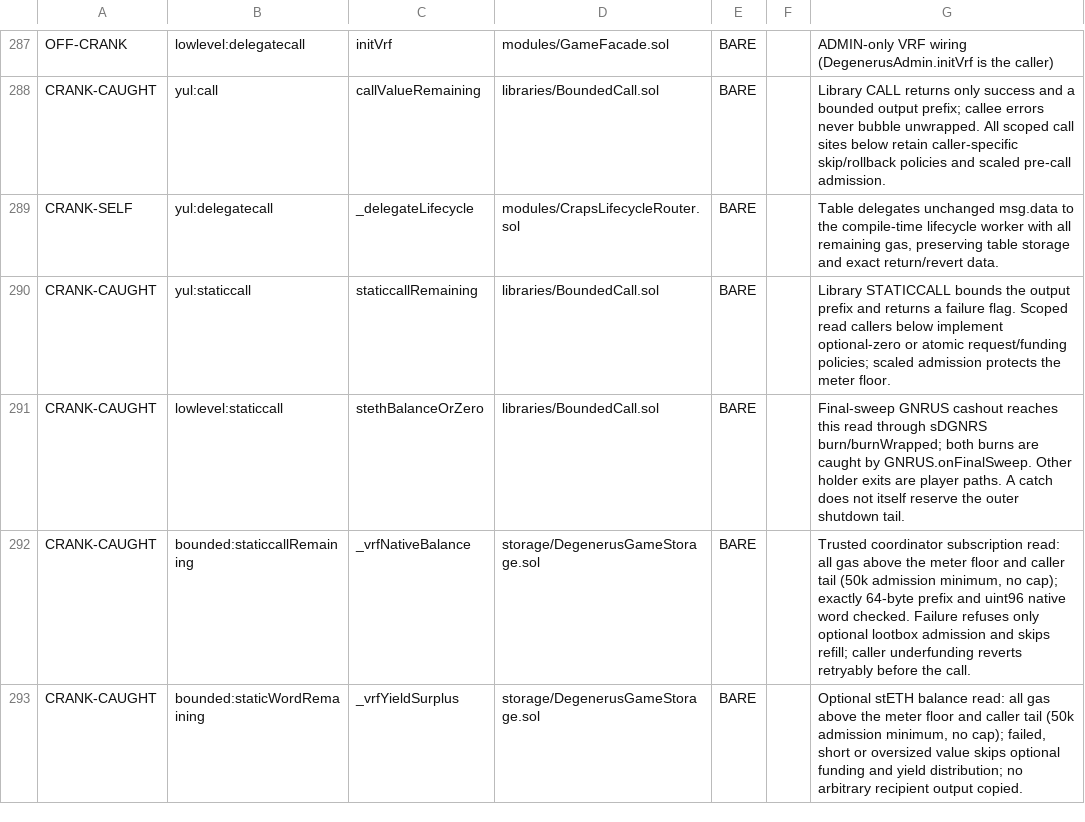
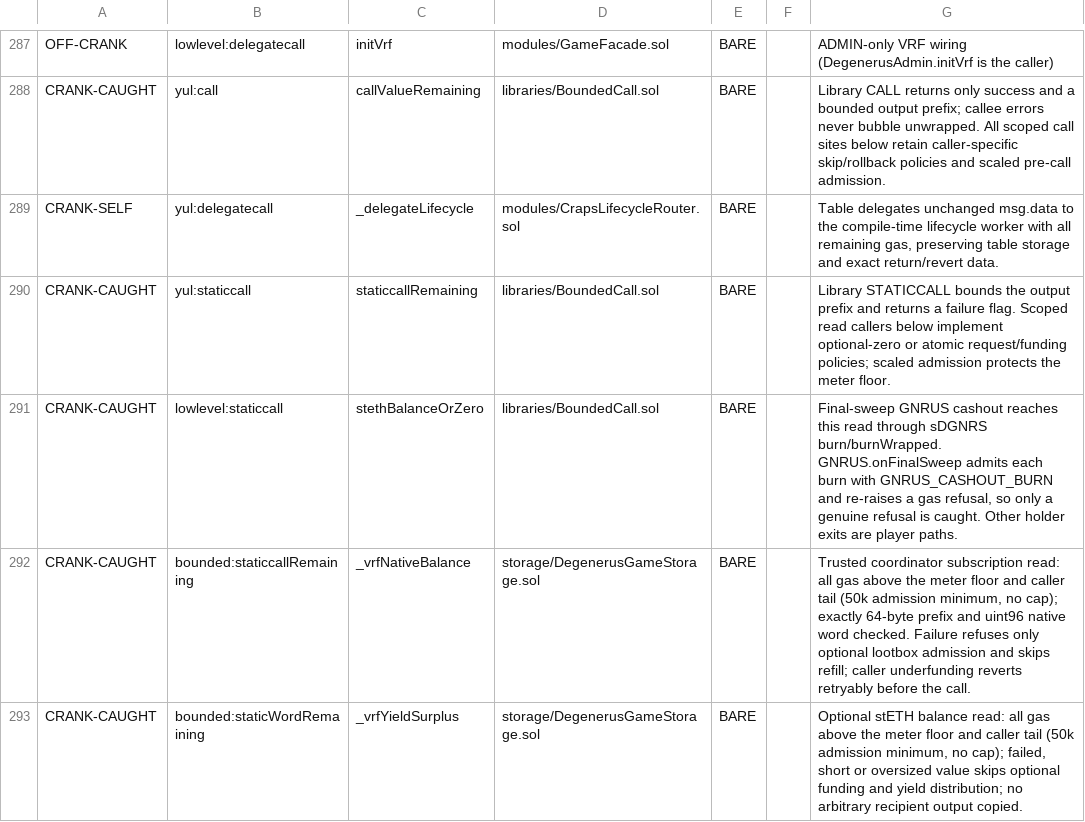
Before and after one commit to PurgeGame/degenerus-protocol, a TSV file: scripts/advance-call-manifest.tsv, drawn as a sheet; only a part is shown, gaps mark what is left out.

```diff
--- a/scripts/advance-call-manifest.tsv
+++ b/scripts/advance-call-manifest.tsv
@@ -290,3 +290,3 @@ CRANK-SELF	yul:delegatecall	_delegateLifecycle	modules/CrapsLifecycleRouter.sol
 CRANK-CAUGHT	yul:staticcall	staticcallRemaining	libraries/BoundedCall.sol	BARE		Library STATICCALL bounds the output prefix and returns a failure flag. Scoped read callers below implement optional-zero or atomic request/funding policies; scaled admission protects the meter floor.
-CRANK-CAUGHT	lowlevel:staticcall	stethBalanceOrZero	libraries/BoundedCall.sol	BARE		Final-sweep GNRUS cashout reaches this read through sDGNRS burn/burnWrapped; both burns are caught by GNRUS.onFinalSweep. Other holder exits are player paths. A catch does not itself reserve the outer shutdown tail.
+CRANK-CAUGHT	lowlevel:staticcall	stethBalanceOrZero	libraries/BoundedCall.sol	BARE		Final-sweep GNRUS cashout reaches this read through sDGNRS burn/burnWrapped. GNRUS.onFinalSweep admits each burn with GNRUS_CASHOUT_BURN and re-raises a gas refusal, so only a genuine refusal is caught. Other holder exits are player paths.
 CRANK-CAUGHT	bounded:staticcallRemaining	_vrfNativeBalance	storage/DegenerusGameStorage.sol	BARE		Trusted coordinator subscription read: all gas above the meter floor and caller tail (50k admission minimum, no cap); exactly 64-byte prefix and uint96 native word checked. Failure refuses only optional lootbox admission and skips refill; caller underfunding reverts retryably before the call.
```
Also changed, not shown: 18 other files.
